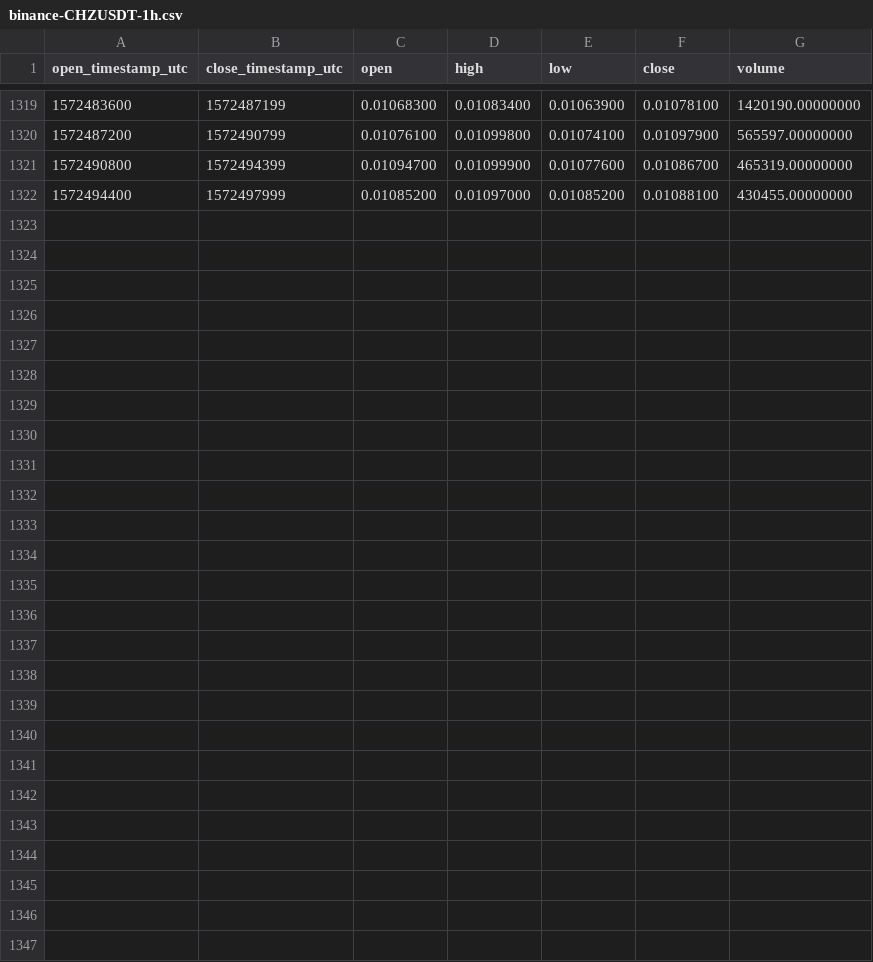
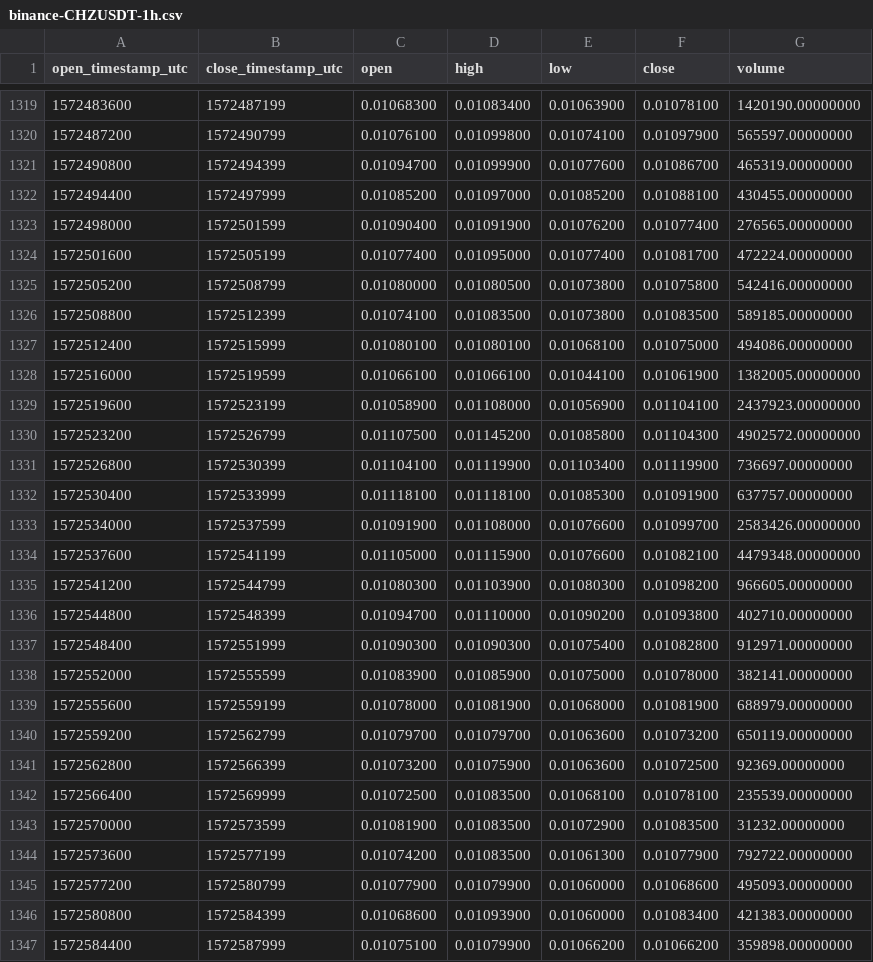
Before and after one commit to cryptobigbro/binance-CHZUSDT, a CSV file: binance-CHZUSDT-1h.csv, drawn as a sheet; only a part is shown, gaps mark what is left out.

Commit message:
Update OHLCV data.

```diff
--- a/binance-CHZUSDT-1h.csv
+++ b/binance-CHZUSDT-1h.csv
@@ -1322 +1322,26 @@ open_timestamp_utc,close_timestamp_utc,open,high,low,close,volume
 1572494400,1572497999,0.01085200,0.01097000,0.01085200,0.01088100,430455.00000000
+1572498000,1572501599,0.01090400,0.01091900,0.01076200,0.01077400,276565.00000000
+1572501600,1572505199,0.01077400,0.01095000,0.01077400,0.01081700,472224.00000000
+1572505200,1572508799,0.01080000,0.01080500,0.01073800,0.01075800,542416.00000000
+1572508800,1572512399,0.01074100,0.01083500,0.01073800,0.01083500,589185.00000000
+1572512400,1572515999,0.01080100,0.01080100,0.01068100,0.01075000,494086.00000000
+1572516000,1572519599,0.01066100,0.01066100,0.01044100,0.01061900,1382005.00000000
+1572519600,1572523199,0.01058900,0.01108000,0.01056900,0.01104100,2437923.00000000
+1572523200,1572526799,0.01107500,0.01145200,0.01085800,0.01104300,4902572.00000000
+1572526800,1572530399,0.01104100,0.01119900,0.01103400,0.01119900,736697.00000000
+1572530400,1572533999,0.01118100,0.01118100,0.01085300,0.01091900,637757.00000000
+1572534000,1572537599,0.01091900,0.01108000,0.01076600,0.01099700,2583426.00000000
+1572537600,1572541199,0.01105000,0.01115900,0.01076600,0.01082100,4479348.00000000
+1572541200,1572544799,0.01080300,0.01103900,0.01080300,0.01098200,966605.00000000
+1572544800,1572548399,0.01094700,0.01110000,0.01090200,0.01093800,402710.00000000
+1572548400,1572551999,0.01090300,0.01090300,0.01075400,0.01082800,912971.00000000
+1572552000,1572555599,0.01083900,0.01085900,0.01075000,0.01078000,382141.00000000
+1572555600,1572559199,0.01078000,0.01081900,0.01068000,0.01081900,688979.00000000
+1572559200,1572562799,0.01079700,0.01079700,0.01063600,0.01073200,650119.00000000
+1572562800,1572566399,0.01073200,0.01075900,0.01063600,0.01072500,92369.00000000
+1572566400,1572569999,0.01072500,0.01083500,0.01068100,0.01078100,235539.00000000
+1572570000,1572573599,0.01081900,0.01083500,0.01072900,0.01083500,31232.00000000
+1572573600,1572577199,0.01074200,0.01083500,0.01061300,0.01077900,792722.00000000
+1572577200,1572580799,0.01077900,0.01079900,0.01060000,0.01068600,495093.00000000
+1572580800,1572584399,0.01068600,0.01093900,0.01060000,0.01083400,421383.00000000
+1572584400,1572587999,0.01075100,0.01079900,0.01066200,0.01066200,359898.00000000
```
Also changed, not shown: binance-CHZUSDT-1d.csv, 1 other file.
